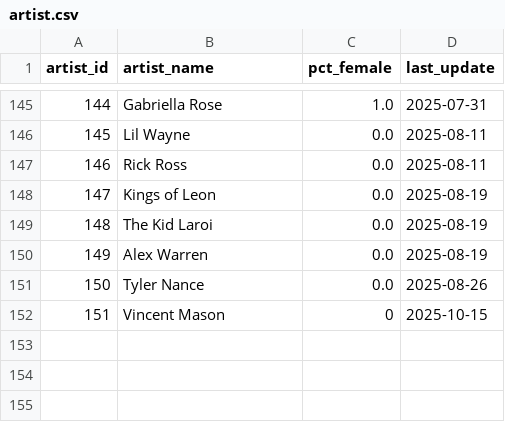
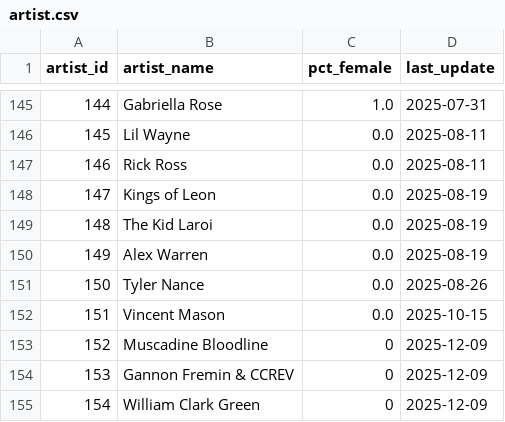
Before and after one commit to jwmanahan/billboard, a CSV file: source_data/artist.csv, drawn as a sheet; only a part is shown, gaps mark what is left out.

```diff
--- a/source_data/artist.csv
+++ b/source_data/artist.csv
@@ -151,2 +151,5 @@ artist_id,artist_name,pct_female,last_update
 150,Tyler Nance,0.0,2025-08-26
-151,Vincent Mason,0,2025-10-15
+151,Vincent Mason,0.0,2025-10-15
+152,Muscadine Bloodline,0,2025-12-09
+153,Gannon Fremin & CCREV,0,2025-12-09
+154,William Clark Green,0,2025-12-09
```
Also changed, not shown: source_data/billboard_ranking.csv, source_data/song.csv, 4 other files.
